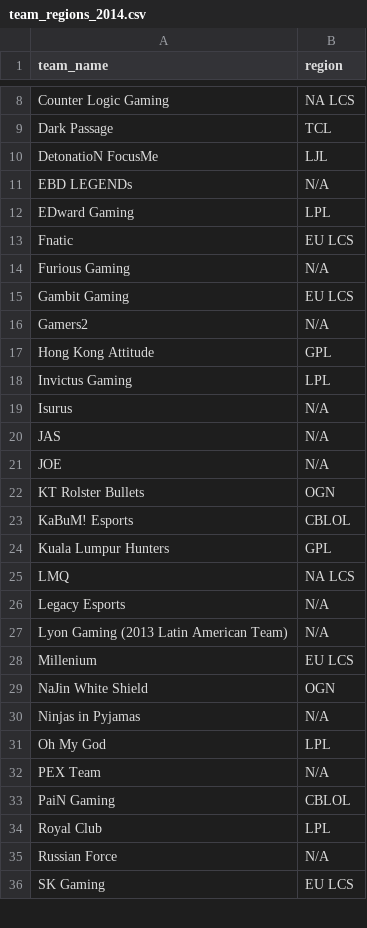
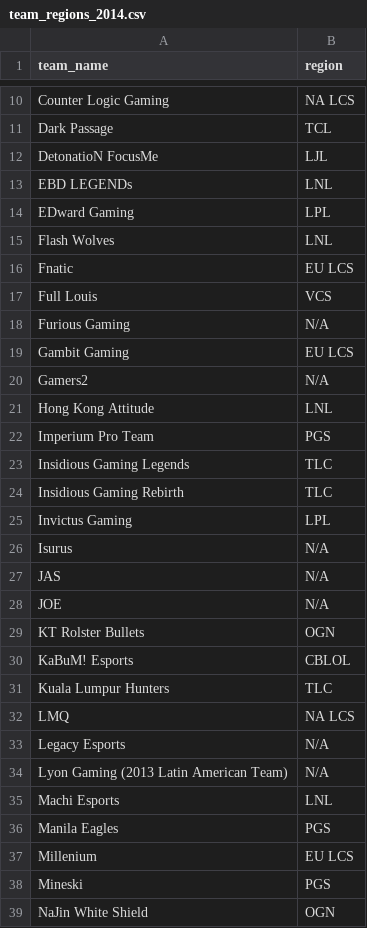
Before and after one commit to bretsky/lps, a CSV file: info/team_regions_2014.csv, drawn as a sheet; only a part is shown, gaps mark what is left out; the shorter side is filled out with more unchanged rows; the diff covers the shown part only.

```diff
--- a/info/team_regions_2014.csv
+++ b/info/team_regions_2014.csv
@@ -10,5 +12,7 @@ Dark Passage,TCL
 DetonatioN FocusMe,LJL
-EBD LEGENDs,N/A
+EBD LEGENDs,LNL
 EDward Gaming,LPL
+Flash Wolves,LNL
 Fnatic,EU LCS
+Full Louis,VCS
 Furious Gaming,N/A
@@ -16,3 +20,6 @@ Gambit Gaming,EU LCS
 Gamers2,N/A
-Hong Kong Attitude,GPL
+Hong Kong Attitude,LNL
+Imperium Pro Team,PGS
+Insidious Gaming Legends,TLC
+Insidious Gaming Rebirth,TLC
 Invictus Gaming,LPL
@@ -23,3 +30,3 @@ KT Rolster Bullets,OGN
 KaBuM! Esports,CBLOL
-Kuala Lumpur Hunters,GPL
+Kuala Lumpur Hunters,TLC
 LMQ,NA LCS
@@ -27,3 +34,6 @@ Legacy Esports,N/A
 Lyon Gaming (2013 Latin American Team),N/A
+Machi Esports,LNL
+Manila Eagles,PGS
 Millenium,EU LCS
+Mineski,PGS
 NaJin White Shield,OGN
```
Also changed, not shown: 5 added rows and 5 edited cells elsewhere in this file, info/team_regions_2015.csv, info/team_regions_2016.csv, 37 other files.
